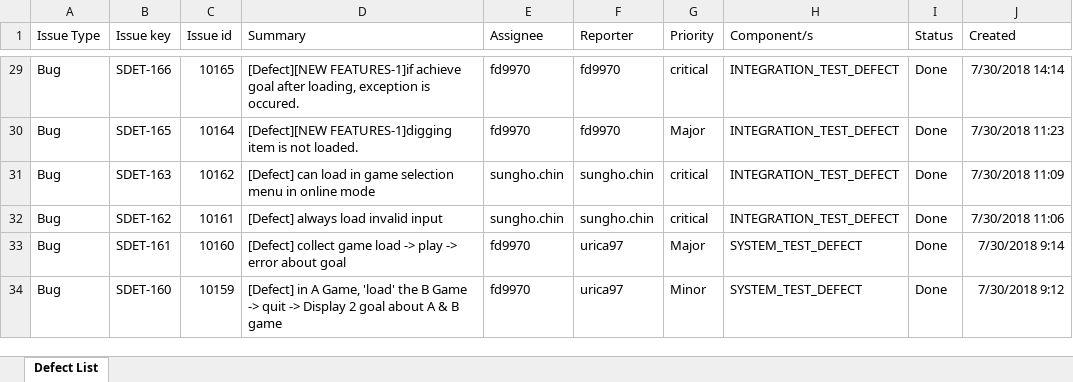
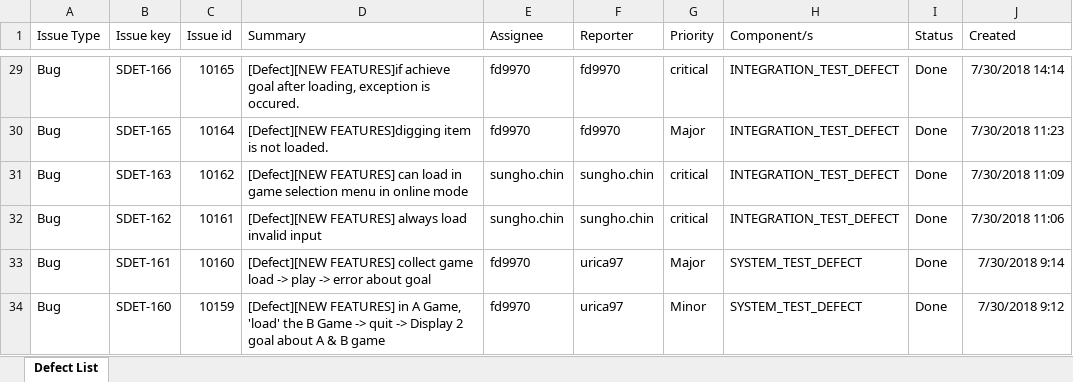
Before and after one commit to sunghochin/share_doc, an Excel workbook: All_defect_List.xlsx, sheet Defect List, drawn as a sheet; only a part is shown, gaps mark what is left out; values as stored, in another font and other column widths than the file's, no borders; the diff covers the shown part only; the diff names each change by its address in the sheet, - before the commit and + after, or states it on an @@ line.

```diff
--- a/All_defect_List.xlsx (sheet Defect List)
+++ b/All_defect_List.xlsx (sheet Defect List)
-D29 (Summary): [Defect][NEW FEATURES-1]if achieve goal…
+D29 (Summary): [Defect][NEW FEATURES]if achieve goal…
-D30 (Summary): [Defect][NEW FEATURES-1]digging item is…
+D30 (Summary): [Defect][NEW FEATURES]digging item is…
-D31 (Summary): [Defect] can load…
+D31 (Summary): [Defect][NEW FEATURES] can load…
-D32 (Summary): [Defect] always load invalid input
+D32 (Summary): [Defect][NEW FEATURES] always load invalid input
-D33 (Summary): [Defect] collect game…
+D33 (Summary): [Defect][NEW FEATURES] collect game…
-D34 (Summary): [Defect] in A…
+D34 (Summary): [Defect][NEW FEATURES] in A…
```
Also changed, not shown: 36 edited cells elsewhere in this sheet.
